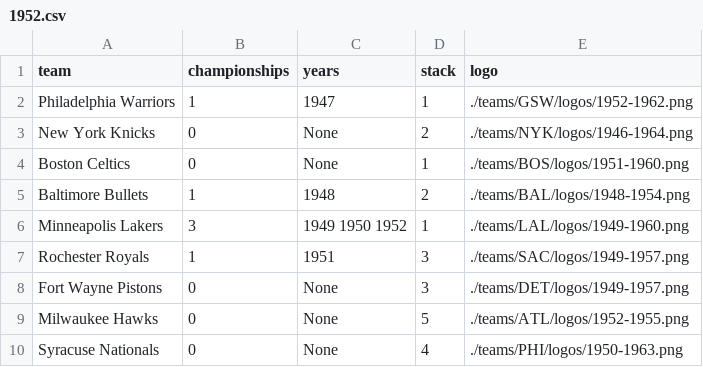
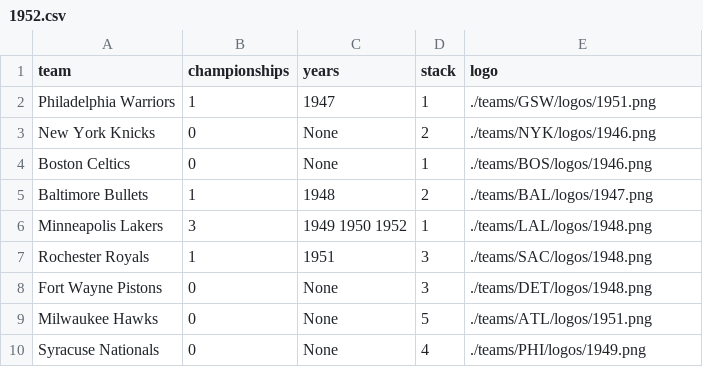
Before and after one commit to zacariias/nbahistory, a CSV file: championships/1952.csv, drawn as a sheet.

```diff
--- a/championships/1952.csv
+++ b/championships/1952.csv
@@ -1,10 +1,10 @@
 team,championships,years,stack,logo
-Philadelphia Warriors,1,1947,1,./teams/GSW/logos/1952-1962.png
-New York Knicks,0,None,2,./teams/NYK/logos/1946-1964.png
-Boston Celtics,0,None,1,./teams/BOS/logos/1951-1960.png
-Baltimore Bullets,1,1948,2,./teams/BAL/logos/1948-1954.png
-Minneapolis Lakers,3,1949 1950 1952,1,./teams/LAL/logos/1949-1960.png
-Rochester Royals,1,1951,3,./teams/SAC/logos/1949-1957.png
-Fort Wayne Pistons,0,None,3,./teams/DET/logos/1949-1957.png
-Milwaukee Hawks,0,None,5,./teams/ATL/logos/1952-1955.png
-Syracuse Nationals,0,None,4,./teams/PHI/logos/1950-1963.png
+Philadelphia Warriors,1,1947,1,./teams/GSW/logos/1951.png
+New York Knicks,0,None,2,./teams/NYK/logos/1946.png
+Boston Celtics,0,None,1,./teams/BOS/logos/1946.png
+Baltimore Bullets,1,1948,2,./teams/BAL/logos/1947.png
+Minneapolis Lakers,3,1949 1950 1952,1,./teams/LAL/logos/1948.png
+Rochester Royals,1,1951,3,./teams/SAC/logos/1948.png
+Fort Wayne Pistons,0,None,3,./teams/DET/logos/1948.png
+Milwaukee Hawks,0,None,5,./teams/ATL/logos/1951.png
+Syracuse Nationals,0,None,4,./teams/PHI/logos/1949.png
```
Also changed, not shown: championships/1950.csv, championships/1951.csv, 6 other files.
